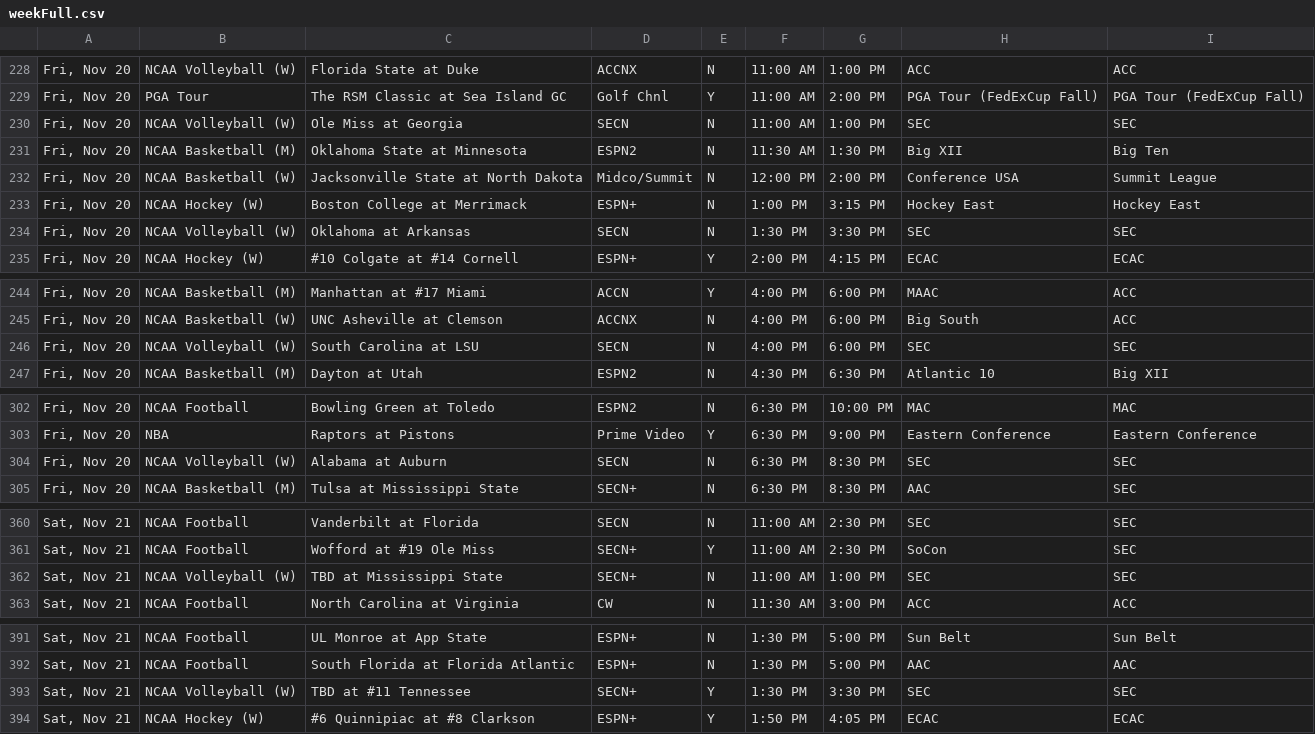
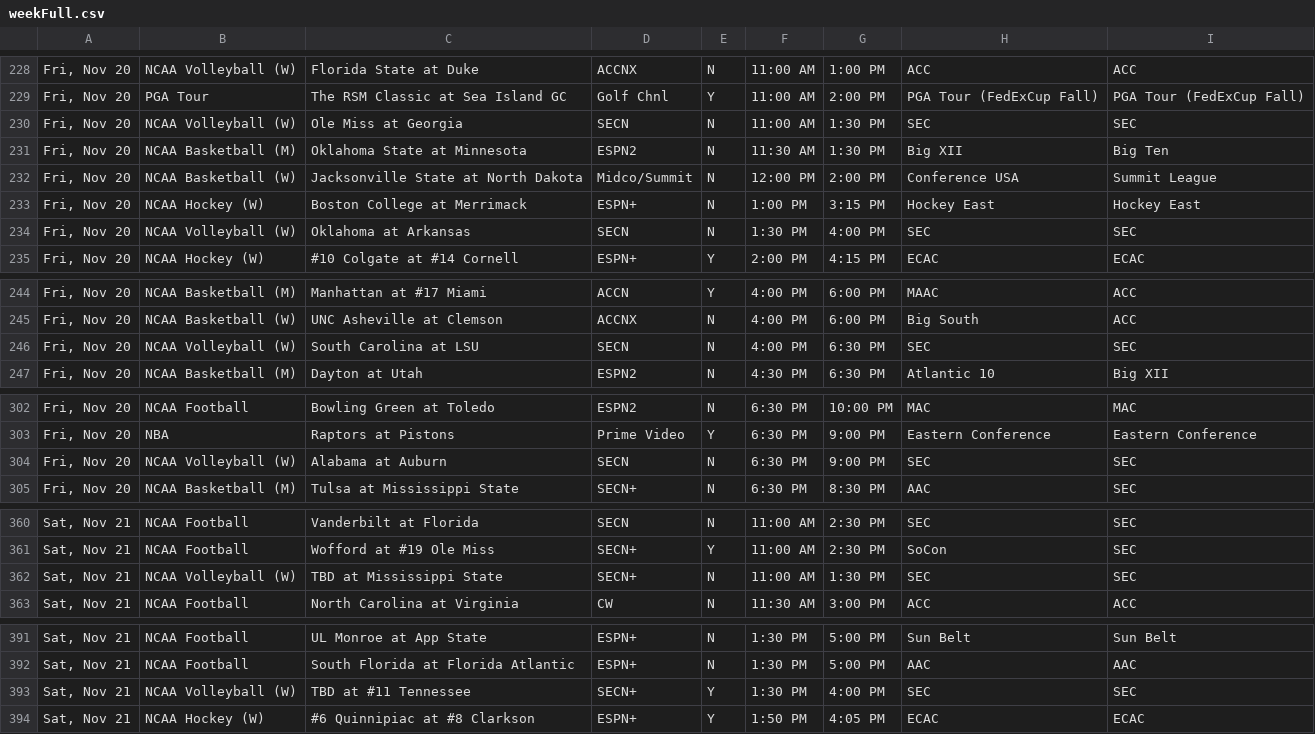
Before and after one commit to matthewkilleen0830/Sports-Viewing-Schedule, a CSV file: currentWeek/weekFull.csv, drawn as a sheet; only a part is shown, gaps mark what is left out; the diff covers the shown part only.

Commit message:
Add files via upload

```diff
--- a/currentWeek/weekFull.csv
+++ b/currentWeek/weekFull.csv
@@ -229,3 +229,3 @@
 "Fri, Nov 20",PGA Tour,The RSM Classic at Sea Island GC,Golf Chnl,Y,11:00 AM,2:00 PM,PGA Tour (FedExCup Fall),PGA Tour (FedExCup Fall)
-"Fri, Nov 20",NCAA Volleyball (W),Ole Miss at Georgia,SECN,N,11:00 AM,1:00 PM,SEC,SEC
+"Fri, Nov 20",NCAA Volleyball (W),Ole Miss at Georgia,SECN,N,11:00 AM,1:30 PM,SEC,SEC
 "Fri, Nov 20",NCAA Basketball (M),Oklahoma State at Minnesota,ESPN2,N,11:30 AM,1:30 PM,Big XII,Big Ten
@@ -233,3 +233,3 @@
 "Fri, Nov 20",NCAA Hockey (W),Boston College at Merrimack,ESPN+,N,1:00 PM,3:15 PM,Hockey East,Hockey East
-"Fri, Nov 20",NCAA Volleyball (W),Oklahoma at Arkansas,SECN,N,1:30 PM,3:30 PM,SEC,SEC
+"Fri, Nov 20",NCAA Volleyball (W),Oklahoma at Arkansas,SECN,N,1:30 PM,4:00 PM,SEC,SEC
 "Fri, Nov 20",NCAA Hockey (W),#10 Colgate at #14 Cornell,ESPN+,Y,2:00 PM,4:15 PM,ECAC,ECAC
@@ -245,3 +245,3 @@
 "Fri, Nov 20",NCAA Basketball (W),UNC Asheville at Clemson,ACCNX,N,4:00 PM,6:00 PM,Big South,ACC
-"Fri, Nov 20",NCAA Volleyball (W),South Carolina at LSU,SECN,N,4:00 PM,6:00 PM,SEC,SEC
+"Fri, Nov 20",NCAA Volleyball (W),South Carolina at LSU,SECN,N,4:00 PM,6:30 PM,SEC,SEC
 "Fri, Nov 20",NCAA Basketball (M),Dayton at Utah,ESPN2,N,4:30 PM,6:30 PM,Atlantic 10,Big XII
@@ -303,3 +303,3 @@
 "Fri, Nov 20",NBA,Raptors at Pistons,Prime Video,Y,6:30 PM,9:00 PM,Eastern Conference,Eastern Conference
-"Fri, Nov 20",NCAA Volleyball (W),Alabama at Auburn,SECN,N,6:30 PM,8:30 PM,SEC,SEC
+"Fri, Nov 20",NCAA Volleyball (W),Alabama at Auburn,SECN,N,6:30 PM,9:00 PM,SEC,SEC
 "Fri, Nov 20",NCAA Basketball (M),Tulsa at Mississippi State,SECN+,N,6:30 PM,8:30 PM,AAC,SEC
@@ -361,3 +361,3 @@
 "Sat, Nov 21",NCAA Football,Wofford at #19 Ole Miss,SECN+,Y,11:00 AM,2:30 PM,SoCon,SEC
-"Sat, Nov 21",NCAA Volleyball (W),TBD at Mississippi State,SECN+,N,11:00 AM,1:00 PM,SEC,SEC
+"Sat, Nov 21",NCAA Volleyball (W),TBD at Mississippi State,SECN+,N,11:00 AM,1:30 PM,SEC,SEC
 "Sat, Nov 21",NCAA Football,North Carolina at Virginia,CW,N,11:30 AM,3:00 PM,ACC,ACC
@@ -392,3 +392,3 @@
 "Sat, Nov 21",NCAA Football,South Florida at Florida Atlantic,ESPN+,N,1:30 PM,5:00 PM,AAC,AAC
-"Sat, Nov 21",NCAA Volleyball (W),TBD at #11 Tennessee,SECN+,Y,1:30 PM,3:30 PM,SEC,SEC
+"Sat, Nov 21",NCAA Volleyball (W),TBD at #11 Tennessee,SECN+,Y,1:30 PM,4:00 PM,SEC,SEC
 "Sat, Nov 21",NCAA Hockey (W),#6 Quinnipiac at #8 Clarkson,ESPN+,Y,1:50 PM,4:05 PM,ECAC,ECAC
```
Also changed, not shown: 6 edited cells elsewhere in this file.
